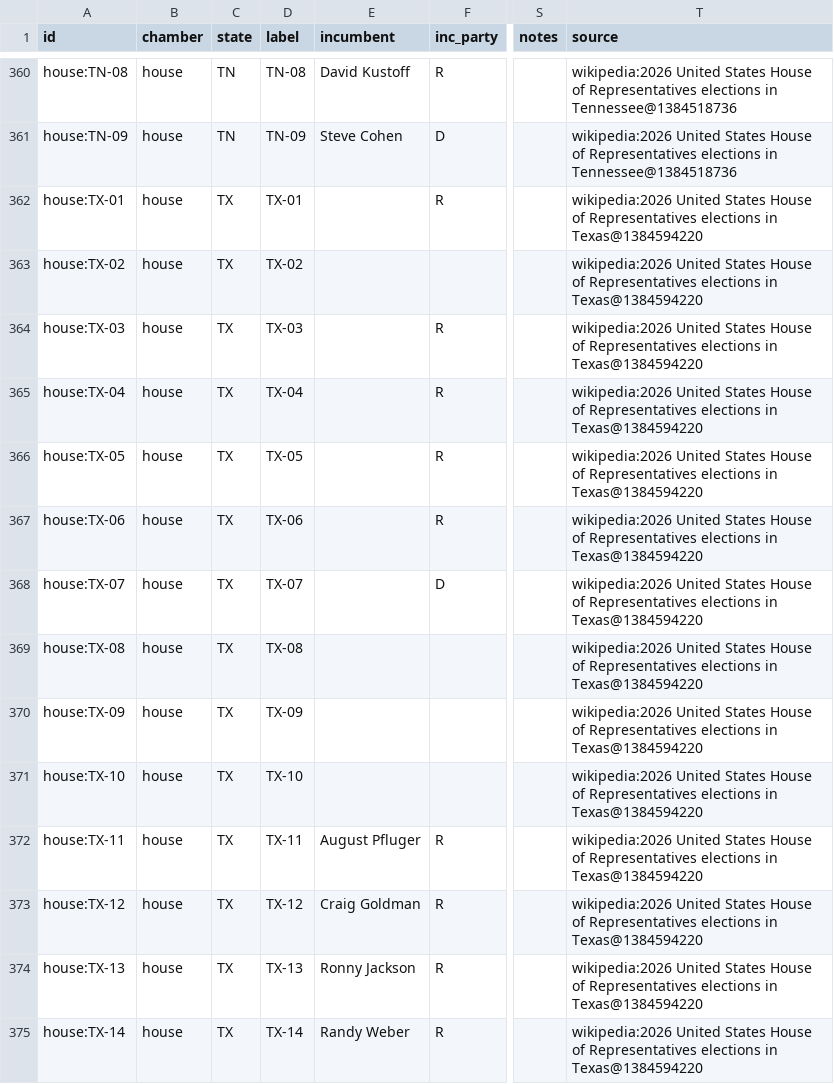
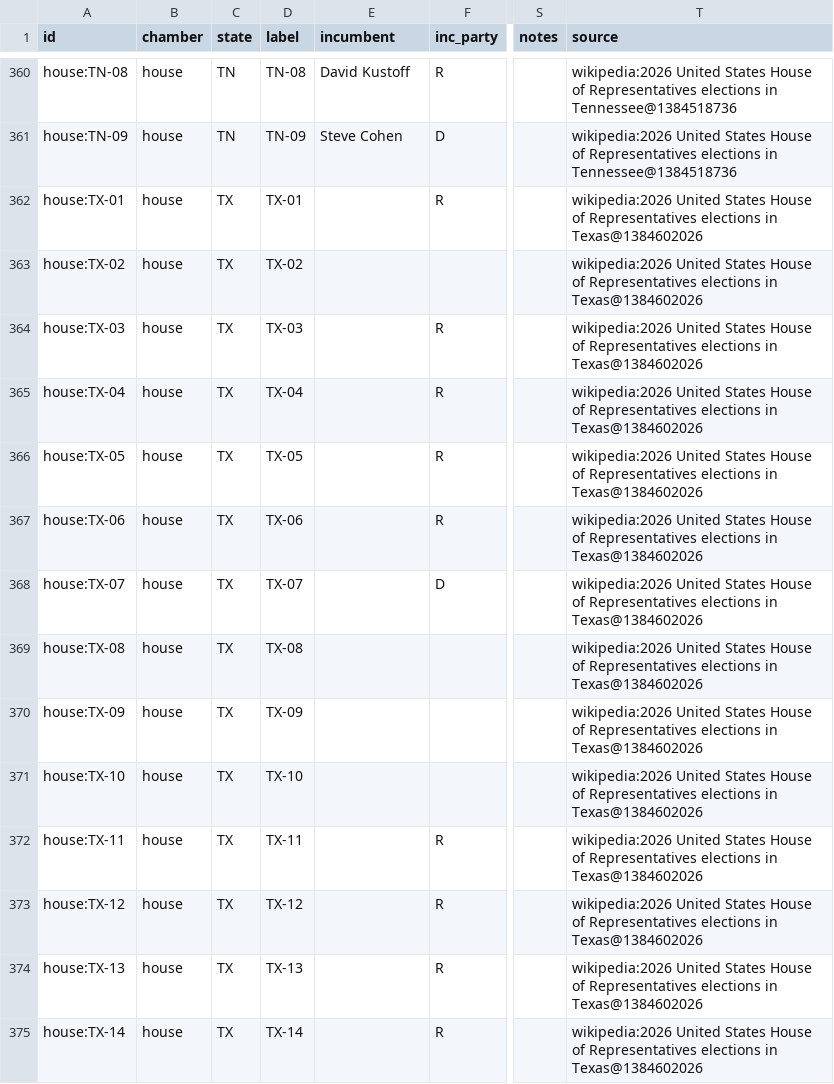
Before and after one commit to KaraZajac/MIDTERMS2026, a CSV file: data/races/house.csv, drawn as a sheet; only a part is shown, gaps mark what is left out; the diff covers the shown part only; the diff names each change by its address in the sheet, - before the commit and + after, or states it on an @@ line.

```diff
--- a/data/races/house.csv
+++ b/data/races/house.csv
-T362:T375 (source): …elections in Texas@1384594220
+T362:T375 (source): …elections in Texas@1384602026
-E372 (incumbent): August Pfluger
+E372 (incumbent): (empty)
-E373 (incumbent): Craig Goldman
+E373 (incumbent): (empty)
-E374 (incumbent): Ronny Jackson
+E374 (incumbent): (empty)
-E375 (incumbent): Randy Weber
+E375 (incumbent): (empty)
```
Also changed, not shown: 24 edited cells elsewhere in this file, data/polls/races.csv, data/races/governor.csv, 9 other files.
